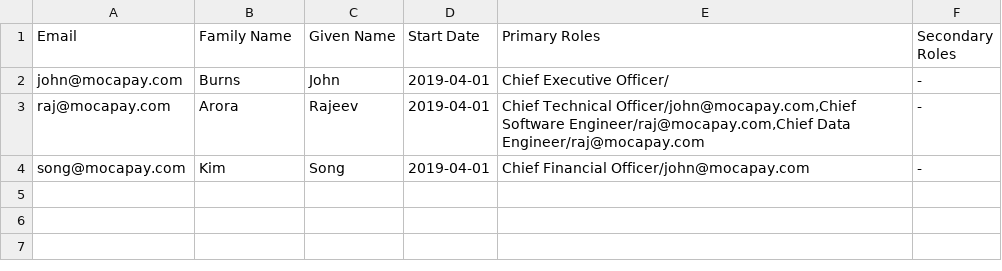
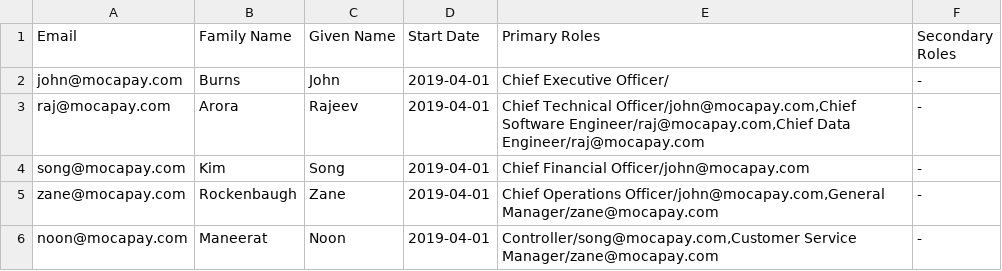
Before and after one commit to mocafinancial/moca-financial, a TSV file: staff.tsv, drawn as a sheet.

Commit message:
update package name; settings; staff for org staff/chart work [no ci]

```diff
--- a/staff.tsv
+++ b/staff.tsv
@@ -4 +4,3 @@ raj@mocapay.com	Arora	Rajeev	2019-04-01	Chief Technical Officer/john@mocapay.com
 song@mocapay.com	Kim	Song	2019-04-01	Chief Financial Officer/john@mocapay.com	-
+zane@mocapay.com	Rockenbaugh	Zane	2019-04-01	Chief Operations Officer/john@mocapay.com,General Manager/zane@mocapay.com	-
+noon@mocapay.com	Maneerat	Noon	2019-04-01	Controller/song@mocapay.com,Customer Service Manager/zane@mocapay.com	-
```
Also changed, not shown: 3 other files.
